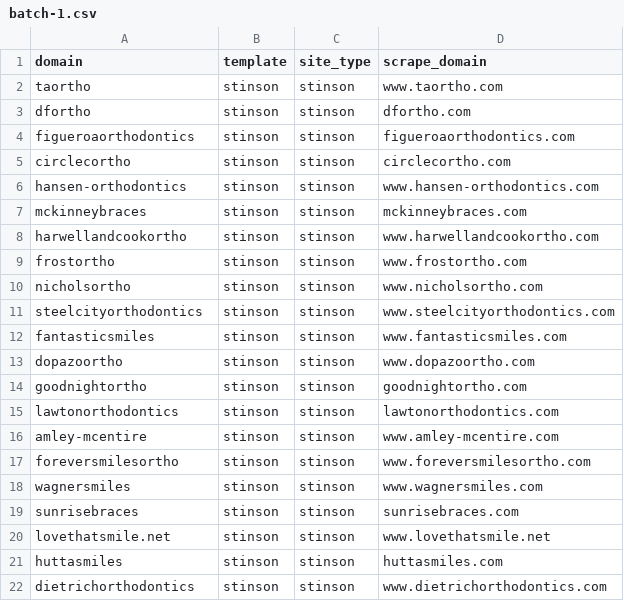
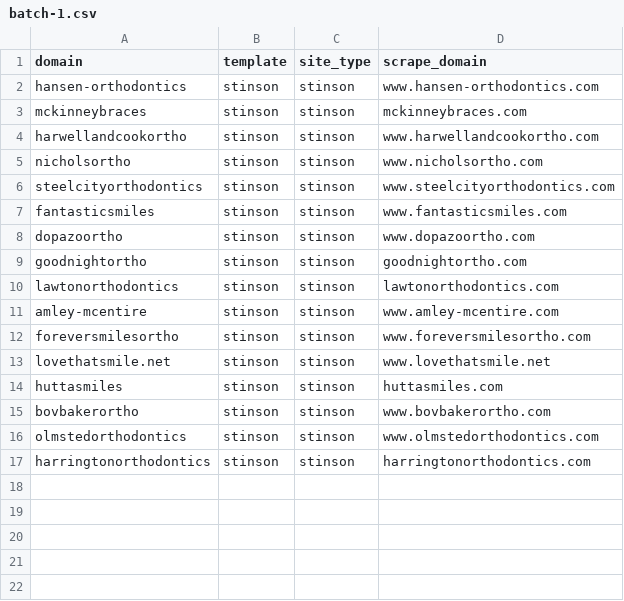
Before and after one commit to roostergrin/template-manager-ui, a CSV file: batch-csvs/batch-1.csv, drawn as a sheet.

```diff
--- a/batch-csvs/batch-1.csv
+++ b/batch-csvs/batch-1.csv
@@ -1,6 +1,2 @@
 domain,template,site_type,scrape_domain
-taortho,stinson,stinson,www.taortho.com
-dfortho,stinson,stinson,dfortho.com
-figueroaorthodontics,stinson,stinson,figueroaorthodontics.com
-circlecortho,stinson,stinson,circlecortho.com
 hansen-orthodontics,stinson,stinson,www.hansen-orthodontics.com
@@ -8,3 +4,2 @@ mckinneybraces,stinson,stinson,mckinneybraces.com
 harwellandcookortho,stinson,stinson,www.harwellandcookortho.com
-frostortho,stinson,stinson,www.frostortho.com
 nicholsortho,stinson,stinson,www.nicholsortho.com
@@ -17,6 +12,6 @@ amley-mcentire,stinson,stinson,www.amley-mcentire.com
 foreversmilesortho,stinson,stinson,www.foreversmilesortho.com
-wagnersmiles,stinson,stinson,www.wagnersmiles.com
-sunrisebraces,stinson,stinson,sunrisebraces.com
 lovethatsmile.net,stinson,stinson,www.lovethatsmile.net
 huttasmiles,stinson,stinson,huttasmiles.com
-dietrichorthodontics,stinson,stinson,www.dietrichorthodontics.com
+bovbakerortho,stinson,stinson,www.bovbakerortho.com
+olmstedorthodontics,stinson,stinson,www.olmstedorthodontics.com
+harringtonorthodontics,stinson,stinson,harringtonorthodontics.com
```
Also changed, not shown: batch-csvs/batch-2.csv, batch-csvs/batch-3.csv, 17 other files.
